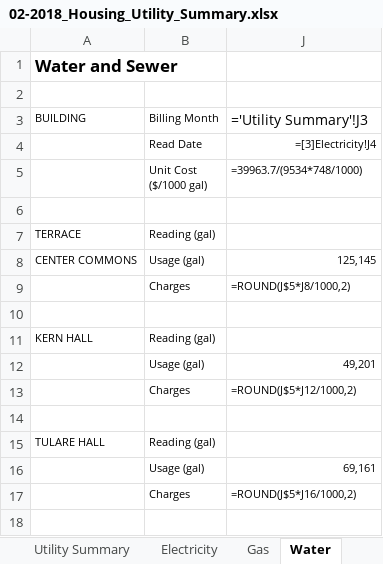
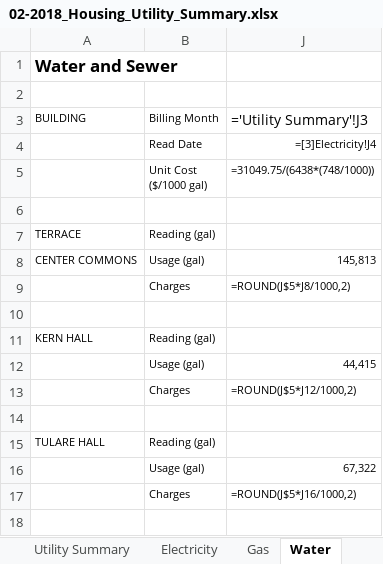
Before and after one commit to 1123456789011/refillRecharge, an Excel workbook: 02-2018_Housing_Utility_Summary.xlsx, sheet Water, drawn as a sheet; only a part is shown; values as stored, in another font and other column widths than the file's, no borders; formulas without a stored value are shown as written; the diff covers the shown part only; the diff names each change by its address in the sheet, - before the commit and + after, or states it on an @@ line.

```diff
--- a/02-2018_Housing_Utility_Summary.xlsx (sheet Water)
+++ b/02-2018_Housing_Utility_Summary.xlsx (sheet Water)
-J5: =39963.7/(9534*748/1000)
+J5: =31049.75/(6438*(748/1000))
-J8: 125,145
+J8: 145,813
-J12: 49,201
+J12: 44,415
-J16: 69,161
+J16: 67,322
```
Also changed, not shown: 11 edited cells elsewhere in this sheet, sheet Electricity, sheet Chilled Water, sheet Gas, hidden cells, 02-2018_Dining_Utility_Summary.xlsx, 02-2018_Utility_Summary.xlsx, 4 other files.
